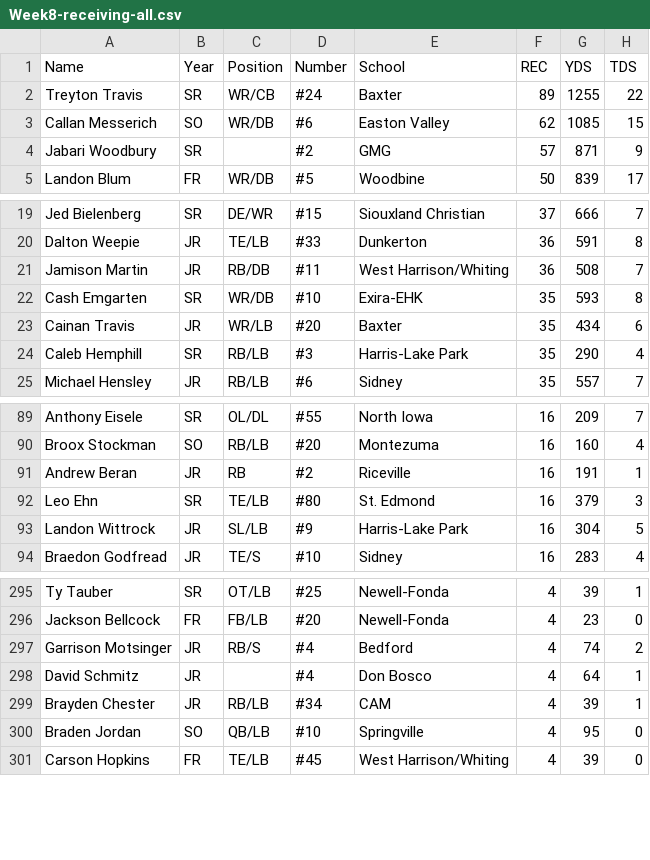
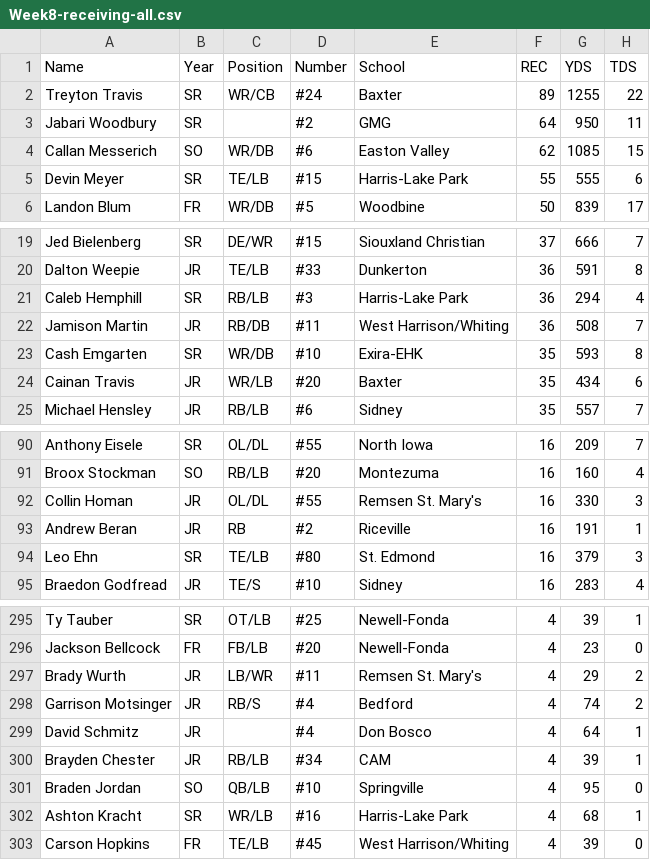
Before and after one commit to Fwiy27/8Man, a CSV file: data/Week8-receiving-all.csv, drawn as a sheet; only a part is shown, gaps mark what is left out; removed rows and columns are numbered as before the commit, all else as after; the diff covers the shown part only; the diff names each change by its address in the sheet, - before the commit and + after, or states it on an @@ line.

```diff
--- a/data/Week8-receiving-all.csv
+++ b/data/Week8-receiving-all.csv
+row 3: Jabari Woodbury | SR |  | #2 | GMG | 64 | 950 | 11
-row 4: Jabari Woodbury | SR |  | #2 | GMG | 57 | 871 | 9
+row 5: Devin Meyer | SR | TE/LB | #15 | Harris-Lake Park | 55 | 555 | 6
+row 21: Caleb Hemphill | SR | RB/LB | #3 | Harris-Lake Park | 36 | 294 | 4
-row 24: Caleb Hemphill | SR | RB/LB | #3 | Harris-Lake Park | 35 | 290 | 4
+row 92: Collin Homan | JR | OL/DL | #55 | Remsen St. Mary's | 16 | 330 | 3
-row 93: Landon Wittrock | JR | SL/LB | #9 | Harris-Lake Park | 16 | 304 | 5
+row 297: Brady Wurth | JR | LB/WR | #11 | Remsen St. Mary's | 4 | 29 | 2
+row 302: Ashton Kracht | SR | WR/LB | #16 | Harris-Lake Park | 4 | 68 | 1
```
Also changed, not shown: 7 added rows and 9 removed rows elsewhere in this file, data/Week8-passing-all.csv, data/Week8-points-ps.csv, 6 other files.
